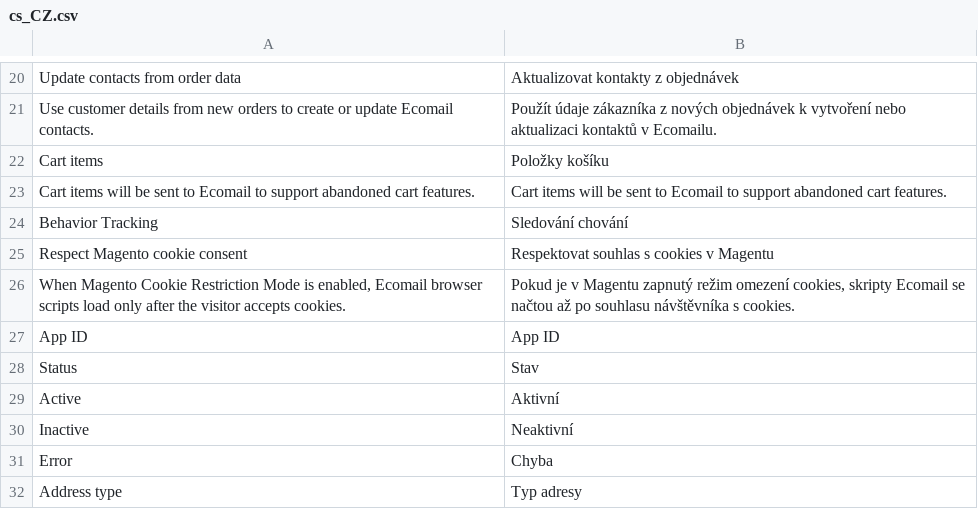
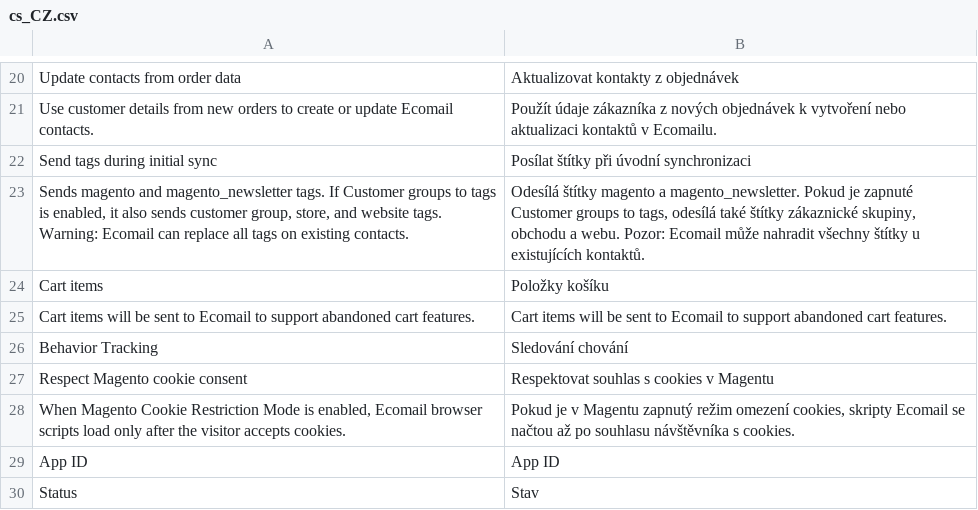
Before and after one commit to JakubFilounek/magento-2, a CSV file: app/code/Ecomail/Ecomail/i18n/cs_CZ.csv, drawn as a sheet; only a part is shown, gaps mark what is left out; the shorter side is filled out with more unchanged rows; the diff names each change by its address in the sheet, - before the commit and + after, or states it on an @@ line.

Commit message:
Fix initial sync tag options

```diff
--- a/app/code/Ecomail/Ecomail/i18n/cs_CZ.csv
+++ b/app/code/Ecomail/Ecomail/i18n/cs_CZ.csv
+row 22: Send tags during initial sync | Posílat štítky při úvodní synchronizaci
+row 23: Sends magento and magento_newsletter tags. If Customer groups to tags is enabled, it also sends customer group, store, and website tags. Warning: Ecomail can replace all tags on existing contacts. | Odesílá štítky magento a magento_newsletter. Pokud je zapnuté Customer groups to tags, odesílá také štítky zákaznické skupiny, obchodu a webu. Pozor: Ecomail může nahradit všechny štítky u existujících kontaktů.
```
Also changed, not shown: app/code/Ecomail/Ecomail/i18n/en_US.csv, app/code/Ecomail/Ecomail/i18n/pl_PL.csv, 7 other files.
